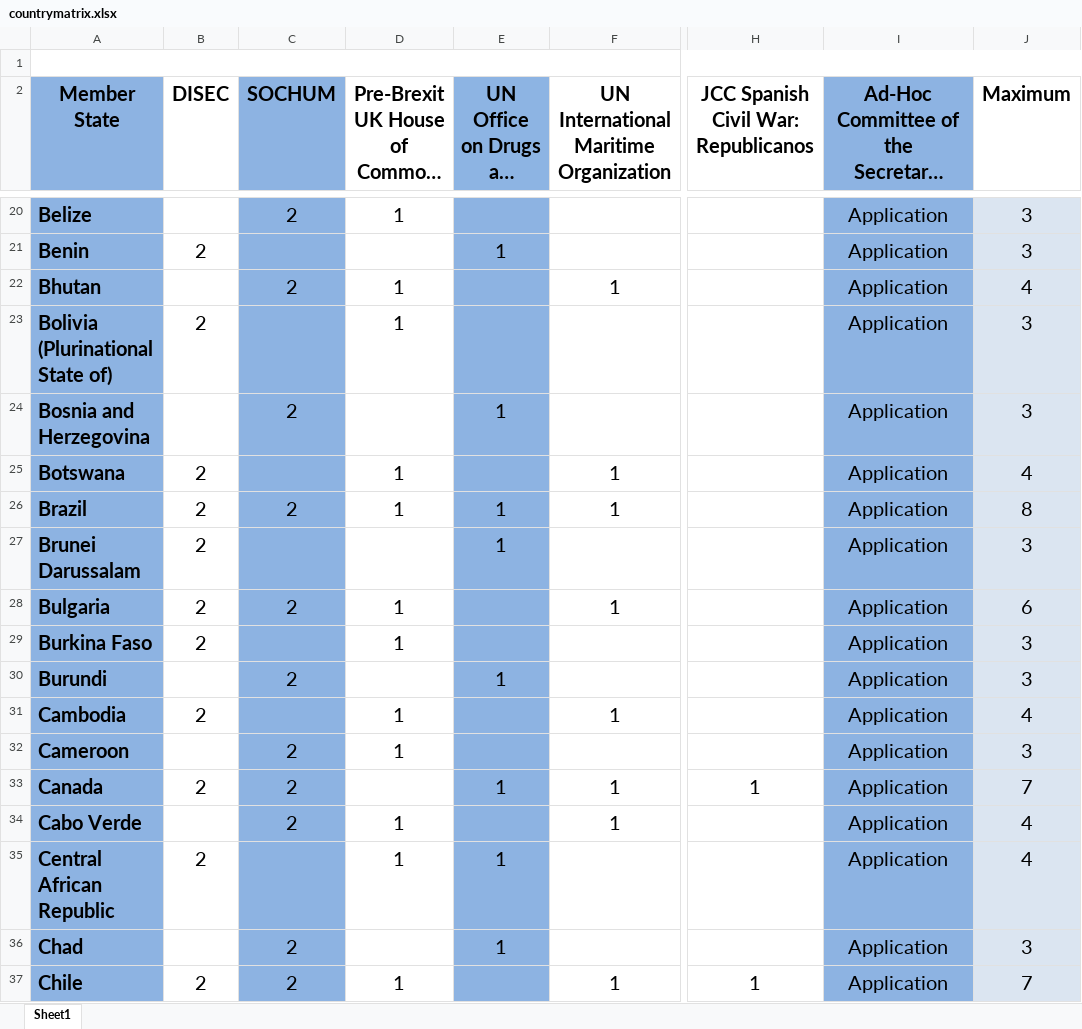
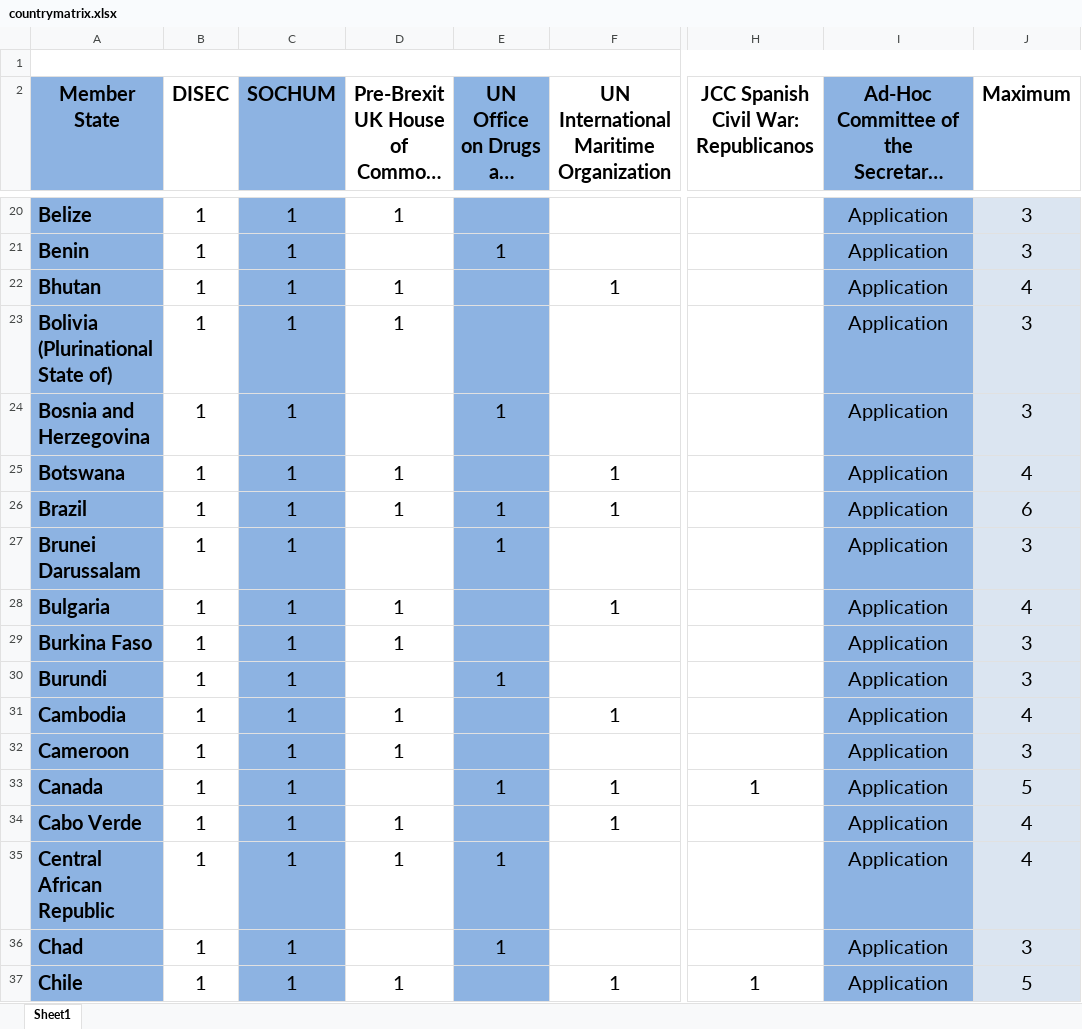
Before and after one commit to david-wang-1/ilmunc-india, an Excel workbook: static/docs/countrymatrix.xlsx, sheet Sheet1, drawn as a sheet; only a part is shown, gaps mark what is left out; long unchanged cells end in …; values as stored, in another font and other column widths than the file's, no borders; charts and pictures and table styles not drawn; the diff covers the shown part only; the diff names each change by its address in the sheet, - before the commit and + after, or states it on an @@ line.

```diff
--- a/static/docs/countrymatrix.xlsx (sheet Sheet1)
+++ b/static/docs/countrymatrix.xlsx (sheet Sheet1)
-B20 (DISEC): (empty)
+B20 (DISEC): 1
-C20 (SOCHUM): 2
+C20 (SOCHUM): 1
-B21 (DISEC): 2
+B21 (DISEC): 1
-C21 (SOCHUM): (empty)
+C21 (SOCHUM): 1
-B22 (DISEC): (empty)
+B22 (DISEC): 1
-C22 (SOCHUM): 2
+C22 (SOCHUM): 1
-B23 (DISEC): 2
+B23 (DISEC): 1
-C23 (SOCHUM): (empty)
+C23 (SOCHUM): 1
-B24 (DISEC): (empty)
+B24 (DISEC): 1
-C24 (SOCHUM): 2
+C24 (SOCHUM): 1
-B25:B29 (DISEC): 2
+B25:B29 (DISEC): 1
-C25 (SOCHUM): (empty)
+C25 (SOCHUM): 1
-C26 (SOCHUM): 2
+C26 (SOCHUM): 1
-J26 (Maximum): 8
+J26 (Maximum): 6
-C27 (SOCHUM): (empty)
+C27 (SOCHUM): 1
-C28 (SOCHUM): 2
+C28 (SOCHUM): 1
-J28 (Maximum): 6
+J28 (Maximum): 4
-C29 (SOCHUM): (empty)
+C29 (SOCHUM): 1
-B30 (DISEC): (empty)
+B30 (DISEC): 1
-C30 (SOCHUM): 2
+C30 (SOCHUM): 1
-B31 (DISEC): 2
+B31 (DISEC): 1
-C31 (SOCHUM): (empty)
+C31 (SOCHUM): 1
-B32 (DISEC): (empty)
+B32 (DISEC): 1
-C32:C34 (SOCHUM): 2
+C32:C34 (SOCHUM): 1
-B33 (DISEC): 2
+B33 (DISEC): 1
-J33 (Maximum): 7
+J33 (Maximum): 5
-B34 (DISEC): (empty)
+B34 (DISEC): 1
-B35 (DISEC): 2
+B35 (DISEC): 1
-C35 (SOCHUM): (empty)
+C35 (SOCHUM): 1
-B36 (DISEC): (empty)
+B36 (DISEC): 1
-C36:C37 (SOCHUM): 2
+C36:C37 (SOCHUM): 1
-B37 (DISEC): 2
+B37 (DISEC): 1
-J37 (Maximum): 7
+J37 (Maximum): 5
```
Also changed, not shown: 403 edited cells and cell formats elsewhere in this sheet, formulas that keep their value, 1 other file.
